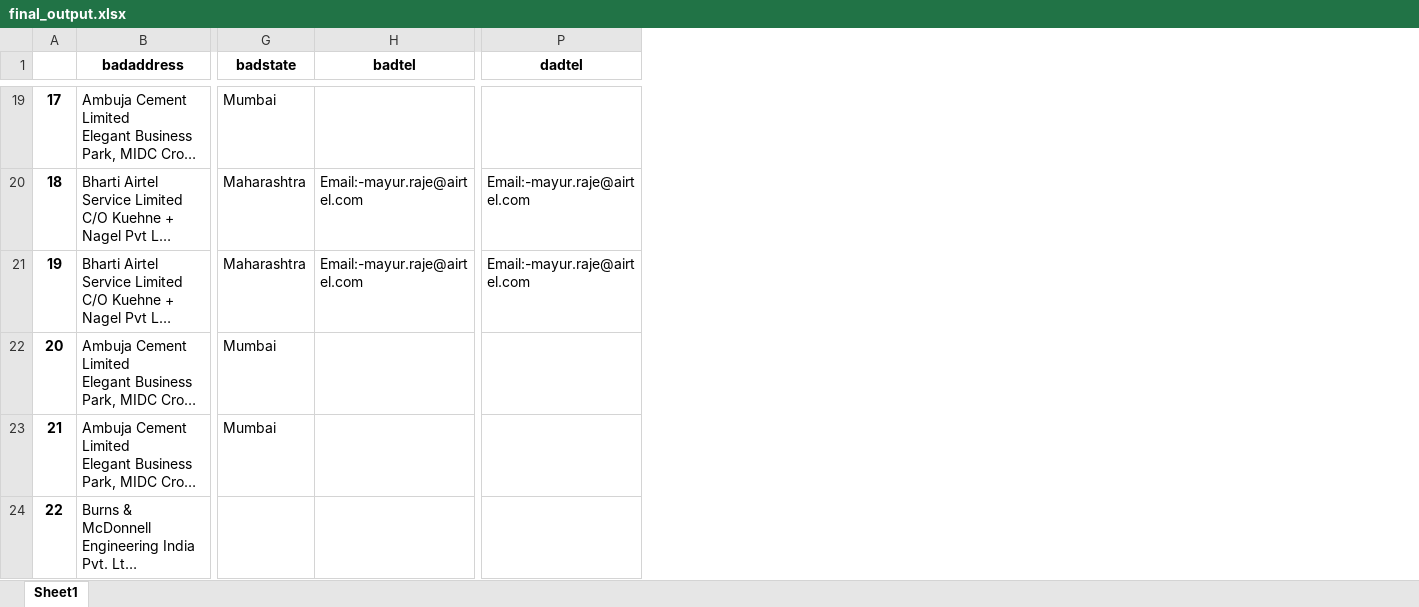
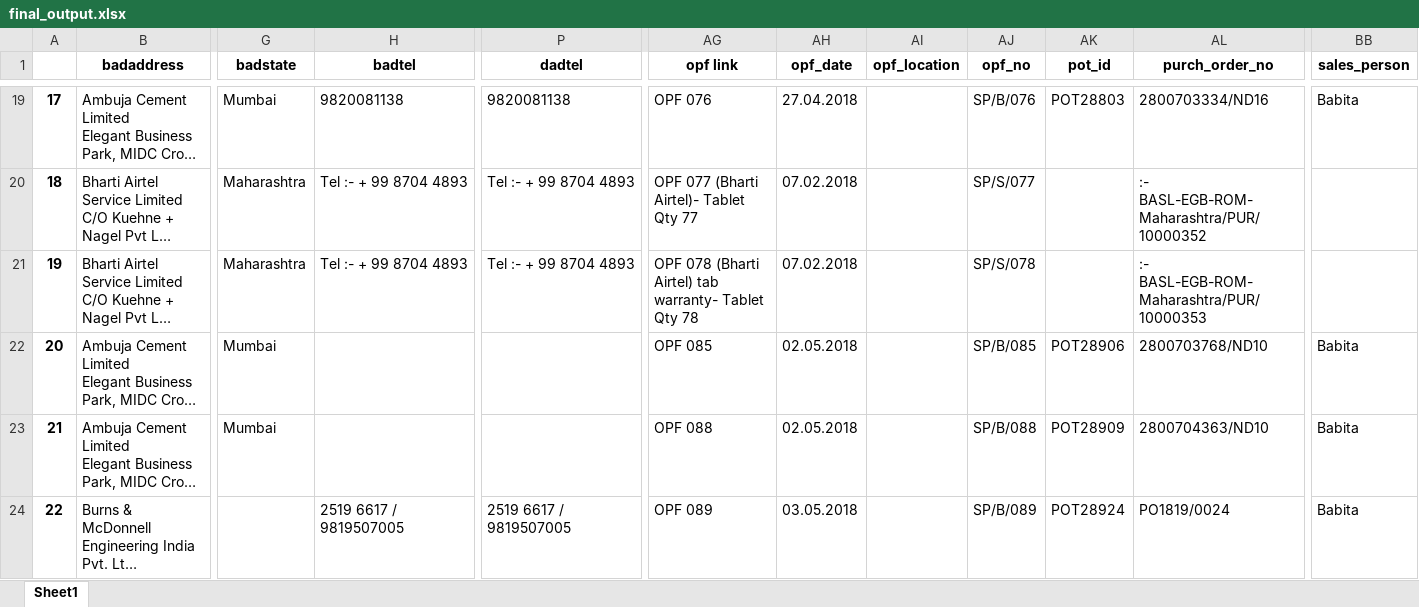
Before and after one commit to rishabh-bhatnagar/galaxy, an Excel workbook: pwd/Docxs/final_output.xlsx, sheet Sheet1, drawn as a sheet; only a part is shown, gaps mark what is left out; long unchanged cells end in …; values as stored, in another font and other column widths than the file's, no borders; the diff covers the shown part only; the diff names each change by its address in the sheet, - before the commit and + after, or states it on an @@ line.

```diff
--- a/pwd/Docxs/final_output.xlsx (sheet Sheet1)
+++ b/pwd/Docxs/final_output.xlsx (sheet Sheet1)
+column AG (opf link), rows 19-24: OPF 076 | OPF 077 (Bharti Airtel)- Tablet Qty 77 | OPF 078 (Bharti Airtel) tab warranty- Tablet Qty 78 | OPF 085 | OPF 088 | OPF 089
+column AH (opf_date), rows 19-24: 27.04.2018 | 07.02.2018 | 07.02.2018 | 02.05.2018 | 02.05.2018 | 03.05.2018
+column AI (opf_location), empty
+column AJ (opf_no), rows 19-24: SP/B/076 | SP/S/077 | SP/S/078 | SP/B/085 | SP/B/088 | SP/B/089
+column AK (pot_id), rows 19-24: POT28803 |  |  | POT28906 | POT28909 | POT28924
+column AL (purch_order_no), rows 19-24: 2800703334/ND16 | :- BASL-EGB-ROM-Maharashtra/PUR/10000352 | :- BASL-EGB-ROM-Maharashtra/PUR/10000353 | 2800703768/ND10 | 2800704363/ND10 | PO1819/0024
+column BB (sales_person), rows 19-24: Babita |  |  | Babita | Babita | Babita
-H19 (badtel): (empty)
+H19 (badtel): 9820081138
-P19 (dadtel): (empty)
+P19 (dadtel): 9820081138
-H20:H21 (badtel): Email:-mayur.raje@airtel.com
+H20:H21 (badtel): Tel :- + 99 8704 4893
-P20:P21 (dadtel): Email:-mayur.raje@airtel.com
+P20:P21 (dadtel): Tel :- + 99 8704 4893
-H24 (badtel): (empty)
+H24 (badtel): 2519 6617 / 9819507005
-P24 (dadtel): (empty)
+P24 (dadtel): 2519 6617 / 9819507005
```
Also changed, not shown: 258 edited cells elsewhere in this sheet, 1 other file.
